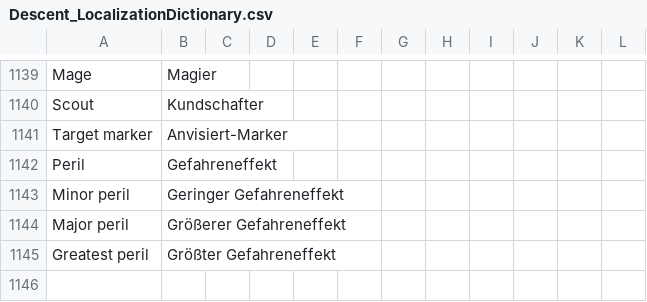
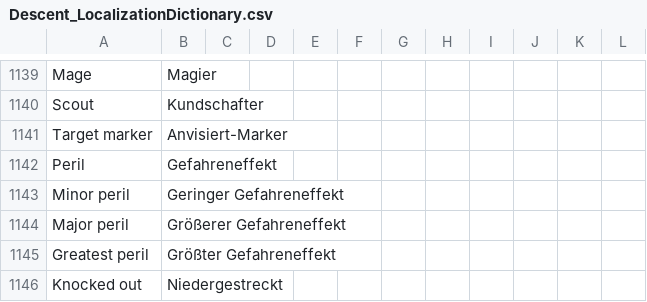
Before and after one commit to NPBruce/valkyrie, a CSV file: docs/translation/Descent_LocalizationDictionary.csv, drawn as a sheet; only a part is shown, gaps mark what is left out; the diff names each change by its address in the sheet, - before the commit and + after, or states it on an @@ line.

Commit message:
Update translation

```diff
--- a/docs/translation/Descent_LocalizationDictionary.csv
+++ b/docs/translation/Descent_LocalizationDictionary.csv
+row 1146: Knocked out | Niedergestreckt
```
